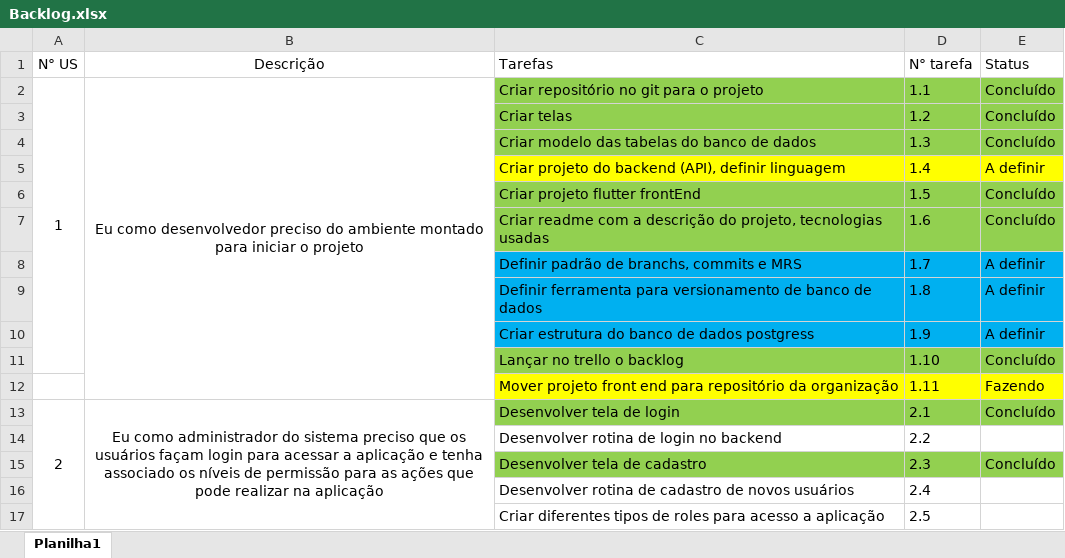
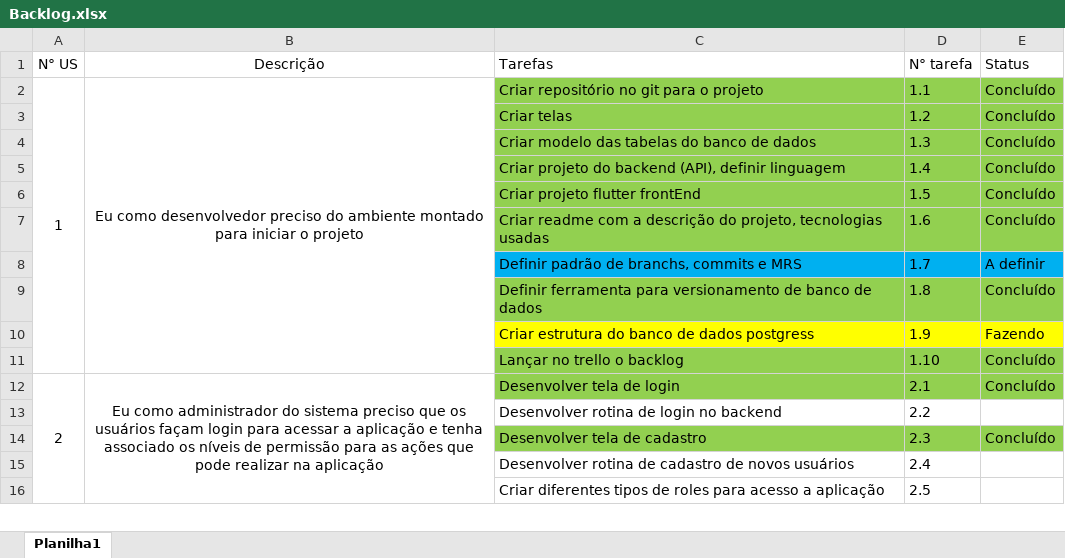
Before and after one commit to Antonio-Zago/AppNotificacoesCrimesCidade, an Excel workbook: Backlog.xlsx, sheet Planilha1, drawn as a sheet; only a part is shown; values as stored, in another font and other column widths than the file's, no borders; the diff names each change by its address in the sheet, - before the commit and + after, or states it on an @@ line.

Commit message:
NC-1.8 - Estrutura inicial para uso do flyWay para versionamento do banco de dados

```diff
--- a/Backlog.xlsx (sheet Planilha1)
+++ b/Backlog.xlsx (sheet Planilha1)
-C5:E5 fill: #FFFF00
+C5:E5 fill: #92D050
-E5 (Status): A definir
+E5 (Status): Concluído
-C9:E9 fill: #00B0F0
+C9:E9 fill: #92D050
-E9 (Status): A definir
+E9 (Status): Concluído
-C10:E10 fill: #00B0F0
+C10:E10 fill: #FFFF00
-E10 (Status): A definir
+E10 (Status): Fazendo
-row 12:  |  | Mover projeto front end para repositório da organização | 1.11 | Fazendo
```
Also changed, not shown: 2 other files.
